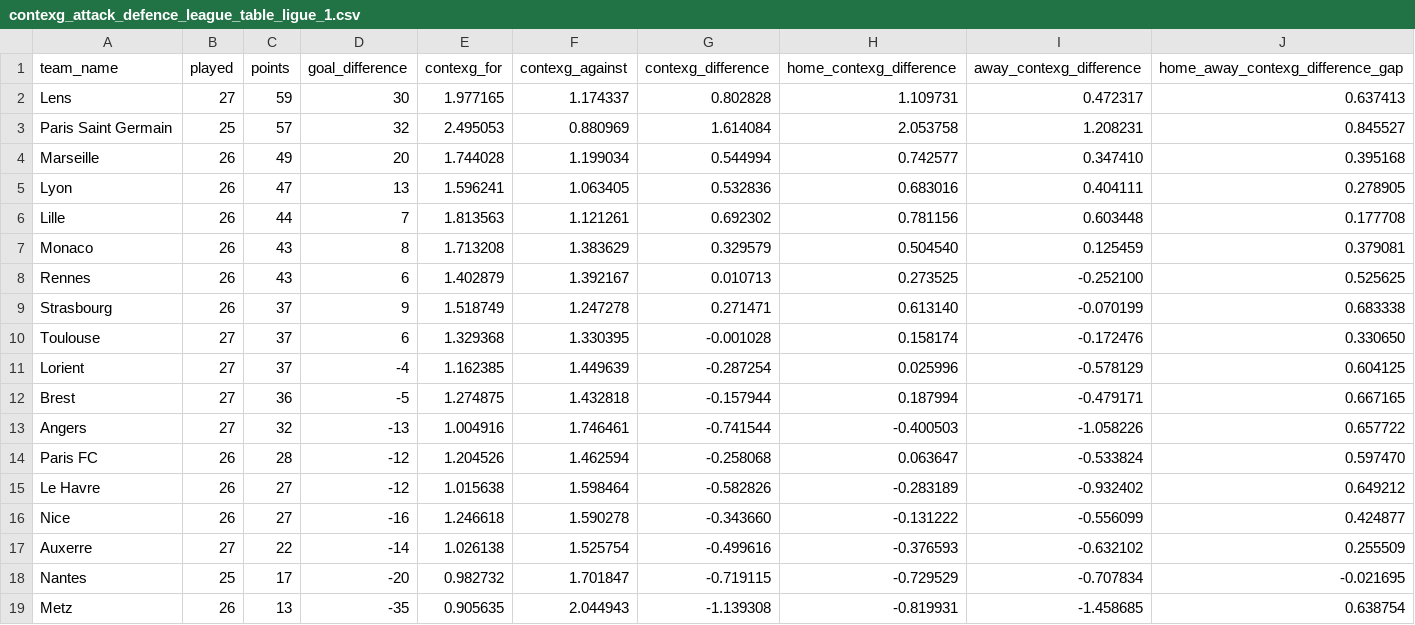
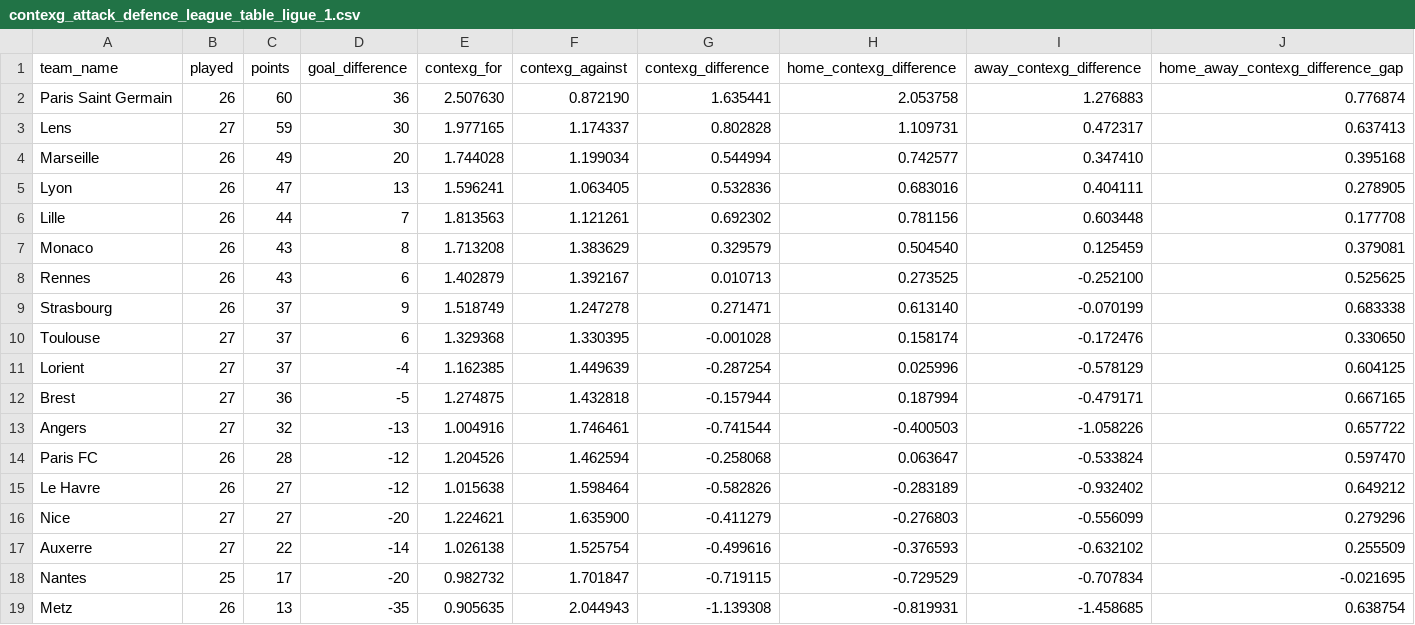
Before and after one commit to johnknightstats/johnknightstats.github.io, a CSV file: dashboards/contexg-league-tables/contexg_attack_defence_league_table_ligue_1.csv, drawn as a sheet.

```diff
--- a/dashboards/contexg-league-tables/contexg_attack_defence_league_table_ligue_1.csv
+++ b/dashboards/contexg-league-tables/contexg_attack_defence_league_table_ligue_1.csv
@@ -1,4 +1,4 @@
 team_name,played,points,goal_difference,contexg_for,contexg_against,contexg_difference,home_contexg_difference,away_contexg_difference,home_away_contexg_difference_gap
+Paris Saint Germain,26,60,36,2.507630,0.872190,1.635441,2.053758,1.276883,0.776874
 Lens,27,59,30,1.977165,1.174337,0.802828,1.109731,0.472317,0.637413
-Paris Saint Germain,25,57,32,2.495053,0.880969,1.614084,2.053758,1.208231,0.845527
 Marseille,26,49,20,1.744028,1.199034,0.544994,0.742577,0.347410,0.395168
@@ -15,3 +15,3 @@ Paris FC,26,28,-12,1.204526,1.462594,-0.258068,0.063647,-0.533824,0.597470
 Le Havre,26,27,-12,1.015638,1.598464,-0.582826,-0.283189,-0.932402,0.649212
-Nice,26,27,-16,1.246618,1.590278,-0.343660,-0.131222,-0.556099,0.424877
+Nice,27,27,-20,1.224621,1.635900,-0.411279,-0.276803,-0.556099,0.279296
 Auxerre,27,22,-14,1.026138,1.525754,-0.499616,-0.376593,-0.632102,0.255509
```
Also changed, not shown: dashboards/contexg-league-tables/contexg_attack_defence_league_table_la_liga.csv, dashboards/contexg-league-tables/contexg_attack_defence_league_table_premier_league.csv, 4 other files.
